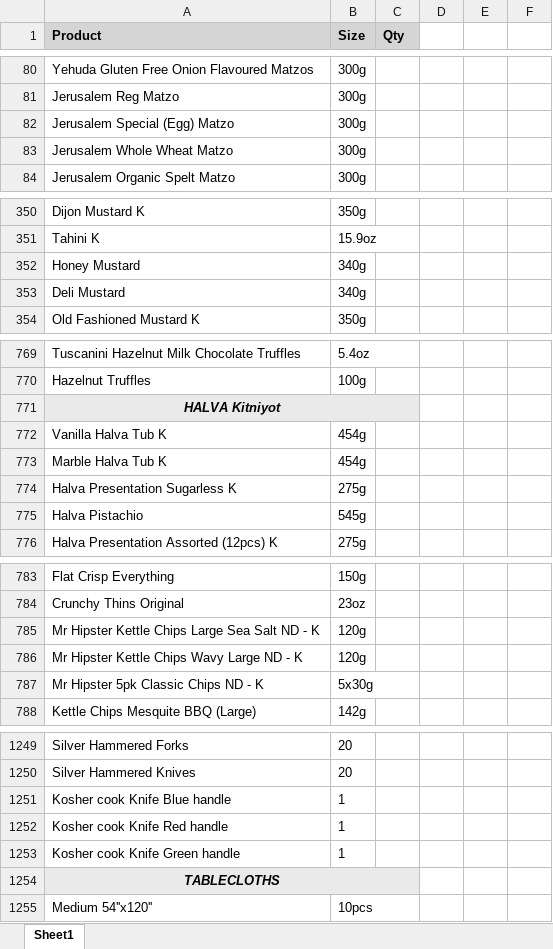
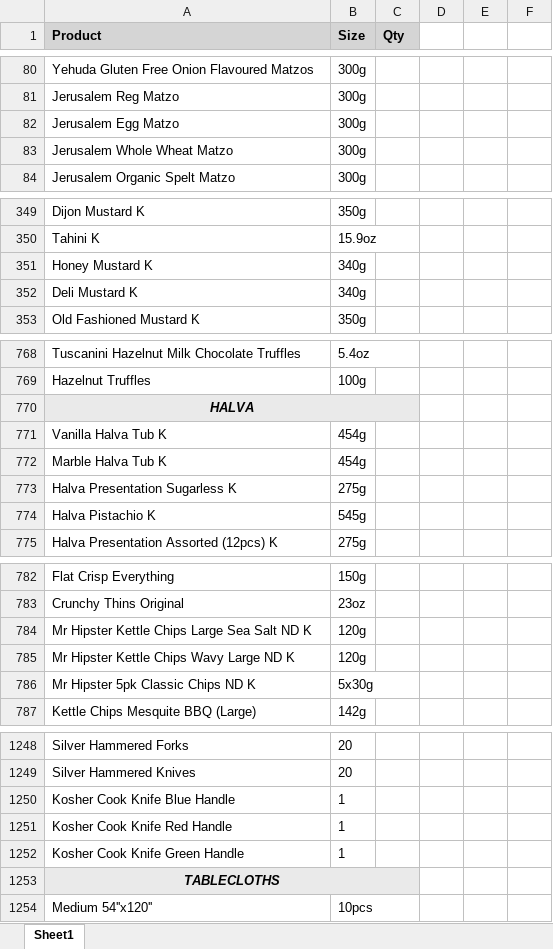
Before and after one commit to OmGaler/kp-pesach-orders, an Excel workbook: data/KP Pesach List 5786.xlsx, sheet Sheet1, drawn as a sheet; only a part is shown, gaps mark what is left out; values as stored, in another font and other column widths than the file's, no borders; addresses are those after the commit; the diff covers the shown part only; the diff names each change by its address in the sheet, - before the commit and + after, or states it on an @@ line.

Commit message:
Fix product list typos, subheadings

```diff
--- a/data/KP Pesach List 5786.xlsx (sheet Sheet1)
+++ b/data/KP Pesach List 5786.xlsx (sheet Sheet1)
-A82 (Product): Jerusalem Special (Egg) Matzo
+A82 (Product): Jerusalem Egg Matzo
-A351 (Product): Honey Mustard
+A351 (Product): Honey Mustard K
-A352 (Product): Deli Mustard
+A352 (Product): Deli Mustard K
-A770 (Product): HALVA Kitniyot
+A770 (Product): HALVA
-A774 (Product): Halva Pistachio
+A774 (Product): Halva Pistachio K
-A784 (Product): Mr Hipster Kettle Chips Large Sea Salt ND - K
+A784 (Product): Mr Hipster Kettle Chips Large Sea Salt ND K
-A785 (Product): Mr Hipster Kettle Chips Wavy Large ND - K
+A785 (Product): Mr Hipster Kettle Chips Wavy Large ND K
-A786 (Product): Mr Hipster 5pk Classic Chips ND - K
+A786 (Product): Mr Hipster 5pk Classic Chips ND K
-A1250 (Product): Kosher cook Knife Blue handle
+A1250 (Product): Kosher Cook Knife Blue Handle
-A1251 (Product): Kosher cook Knife Red handle
+A1251 (Product): Kosher Cook Knife Red Handle
-A1252 (Product): Kosher cook Knife Green handle
+A1252 (Product): Kosher Cook Knife Green Handle
```
Also changed, not shown: 1 removed row and 36 edited cells elsewhere in this sheet, 8 other files.
